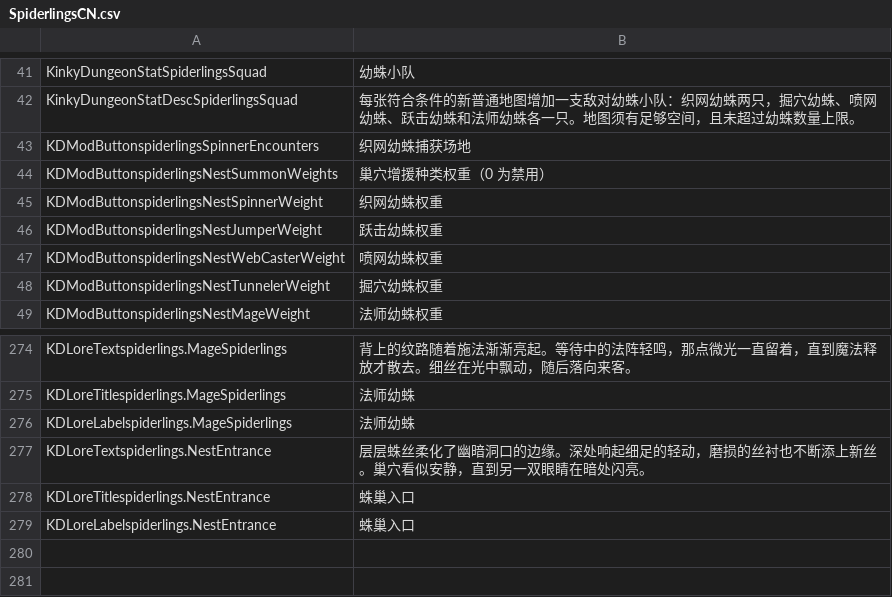
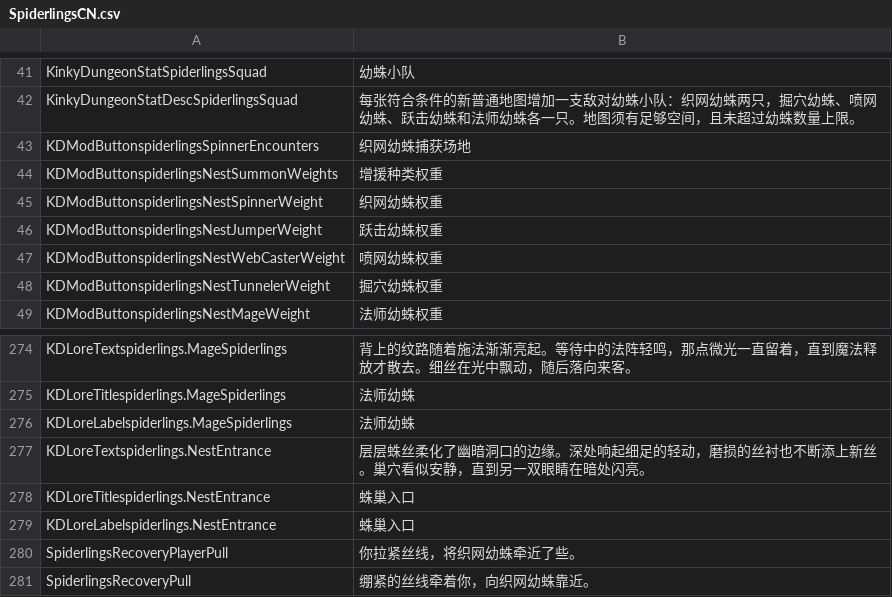
Before and after one commit to duromumuyazu74-rgb/Spiderlings, a CSV file: KinkyDungeon-Spiderlings/SpiderlingsCN.csv, drawn as a sheet; only a part is shown, gaps mark what is left out.

```diff
--- a/KinkyDungeon-Spiderlings/SpiderlingsCN.csv
+++ b/KinkyDungeon-Spiderlings/SpiderlingsCN.csv
@@ -43,3 +43,3 @@ KinkyDungeonStatDescSpiderlingsSquad,每张符合条件的新普通地图增加
 KDModButtonspiderlingsSpinnerEncounters,织网幼蛛捕获场地
-KDModButtonspiderlingsNestSummonWeights,巢穴增援种类权重（0 为禁用）
+KDModButtonspiderlingsNestSummonWeights,增援种类权重
 KDModButtonspiderlingsNestSpinnerWeight,织网幼蛛权重
@@ -279 +279,3 @@ KDLoreTitlespiderlings.NestEntrance,蛛巢入口
 KDLoreLabelspiderlings.NestEntrance,蛛巢入口
+SpiderlingsRecoveryPlayerPull,你拉紧丝线，将织网幼蛛牵近了些。
+SpiderlingsRecoveryPull,绷紧的丝线牵着你，向织网幼蛛靠近。
```
Also changed, not shown: KinkyDungeon-Spiderlings/SpiderlingsDE.csv, KinkyDungeon-Spiderlings/SpiderlingsJP.csv, 20 other files.
